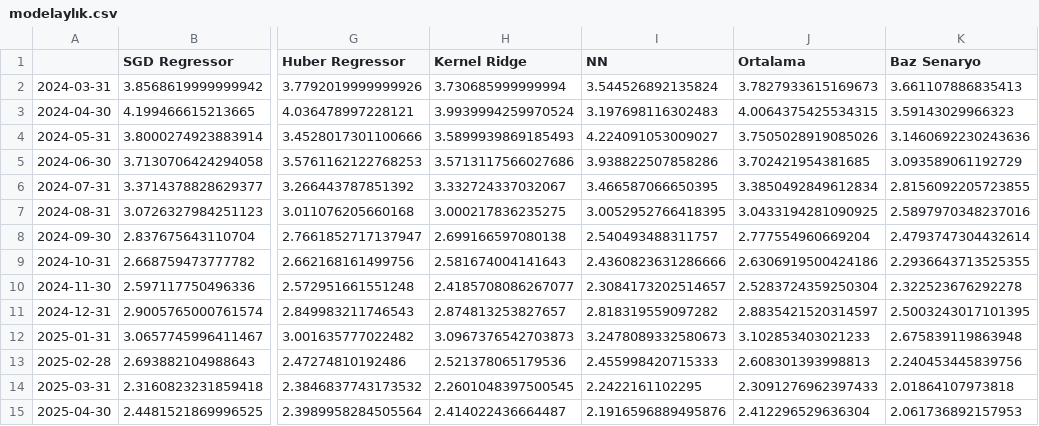
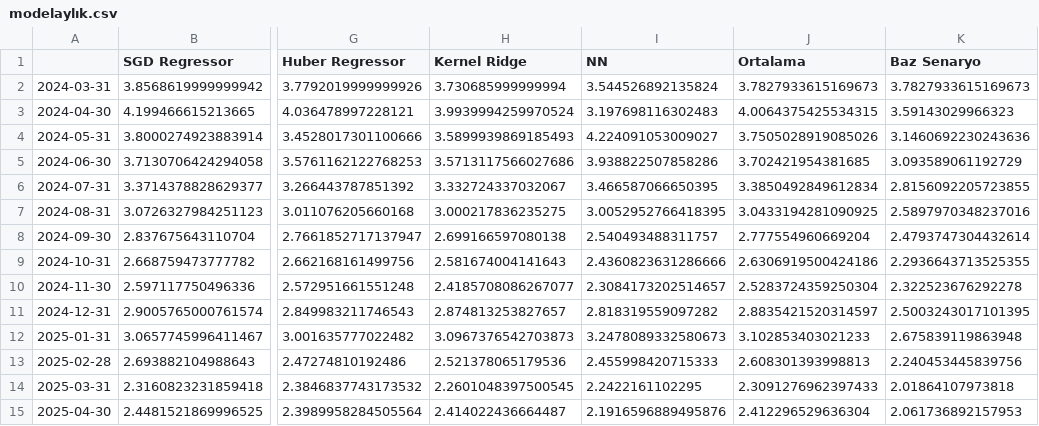
Before and after one commit to kaboya19/streamlit-inflation, a CSV file: modelaylık.csv, drawn as a sheet; only a part is shown, gaps mark what is left out; the diff names each change by its address in the sheet, - before the commit and + after, or states it on an @@ line.

Commit message:
Update modelaylık.csv

```diff
--- a/modelaylık.csv
+++ b/modelaylık.csv
-K2 (Baz Senaryo): 3.661107886835413
+K2 (Baz Senaryo): 3.7827933615169673
```
